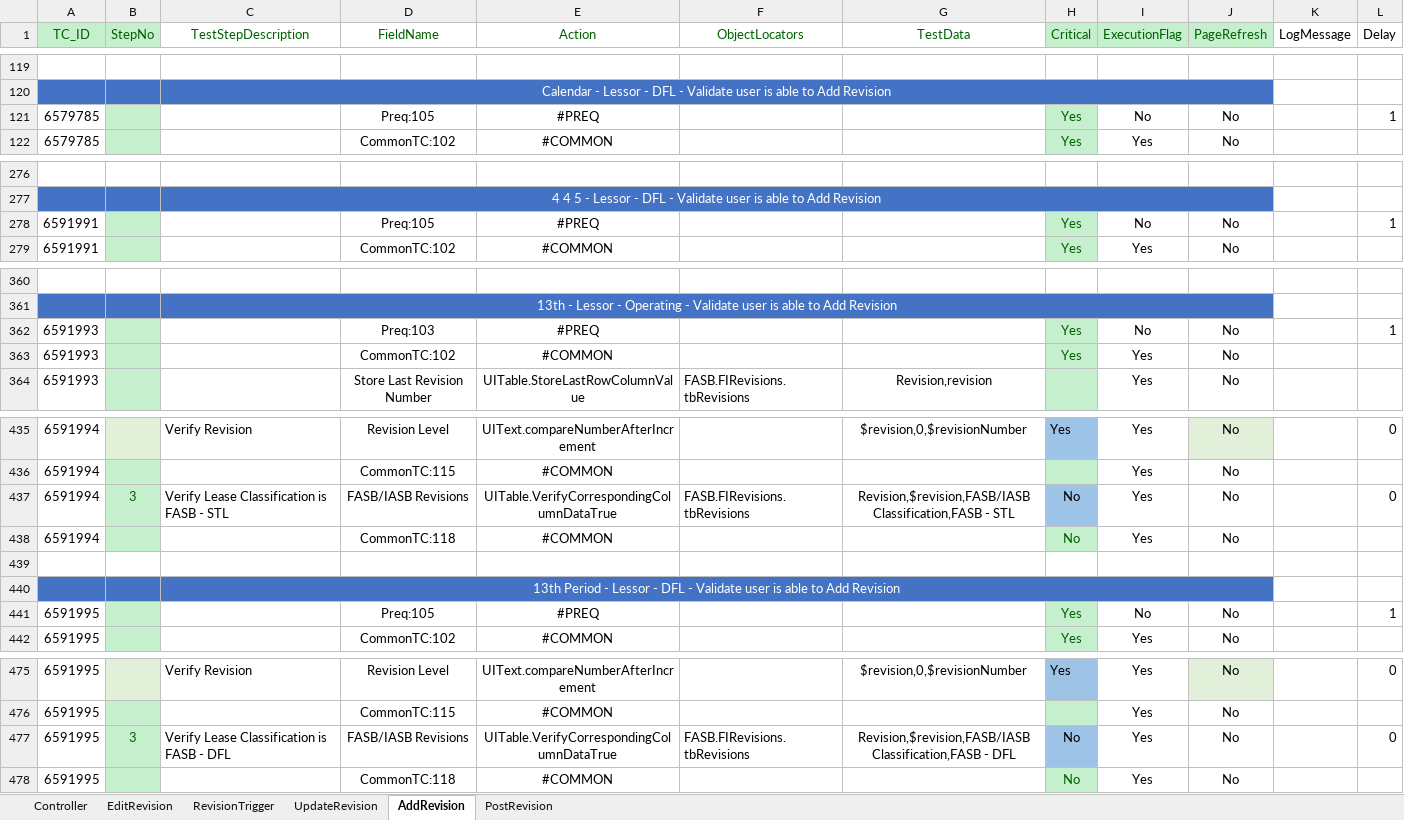
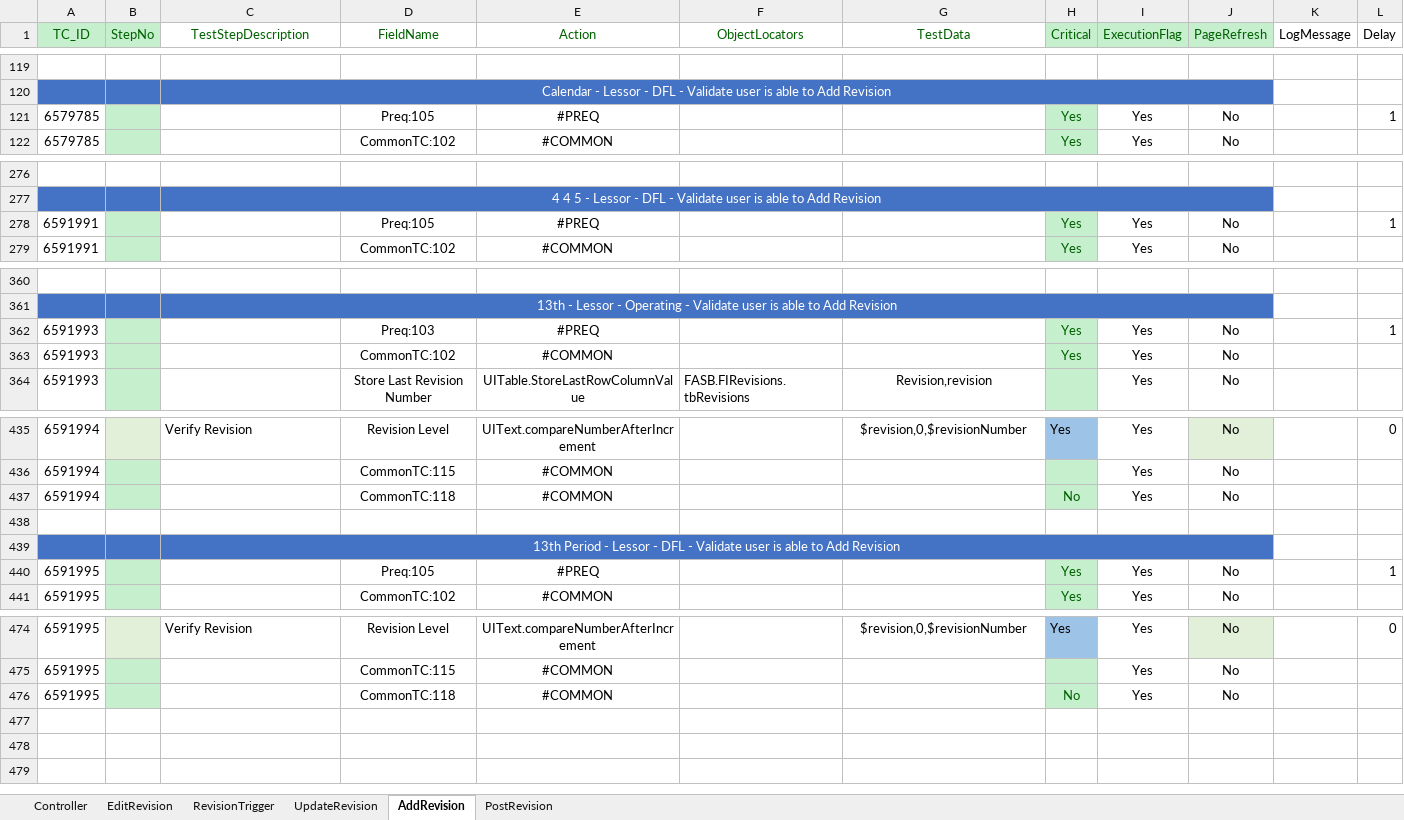
Before and after one commit to shahriarkamal-dsi/AMT-TestFrameWork, an Excel workbook: src/main/resources/modules/SMOKE.xlsx, sheet AddRevision, drawn as a sheet; only a part is shown, gaps mark what is left out; values as stored, in another font and other column widths than the file's, no borders; conditional formats not drawn; removed rows and columns are numbered as before the commit, all else as after; the diff names each change by its address in the sheet, - before the commit and + after, or states it on an @@ line.

```diff
--- a/src/main/resources/modules/SMOKE.xlsx (sheet AddRevision)
+++ b/src/main/resources/modules/SMOKE.xlsx (sheet AddRevision)
-I121 (ExecutionFlag): No
+I121 (ExecutionFlag): Yes
-I278 (ExecutionFlag): No
+I278 (ExecutionFlag): Yes
-I362 (ExecutionFlag): No
+I362 (ExecutionFlag): Yes
-row 437: 6591994 | 3 | Verify Lease Classification is FASB - STL | FASB/IASB Revisions | UITable.VerifyCorrespondingColumnDataTrue | FASB.FIRevisions.tbRevisions | Revision,$revision,FASB/IASB Classification,FASB - STL | No | Yes | No |  | 0
-I440 (ExecutionFlag): No
+I440 (ExecutionFlag): Yes
-row 477: 6591995 | 3 | Verify Lease Classification is FASB - DFL | FASB/IASB Revisions | UITable.VerifyCorrespondingColumnDataTrue | FASB.FIRevisions.tbRevisions | Revision,$revision,FASB/IASB Classification,FASB - DFL | No | Yes | No |  | 0
```
Also changed, not shown: sheet Controller, src/main/resources/modules/CommonTC.xlsx, src/main/resources/modules/Preq.xlsx, 5 other files.
